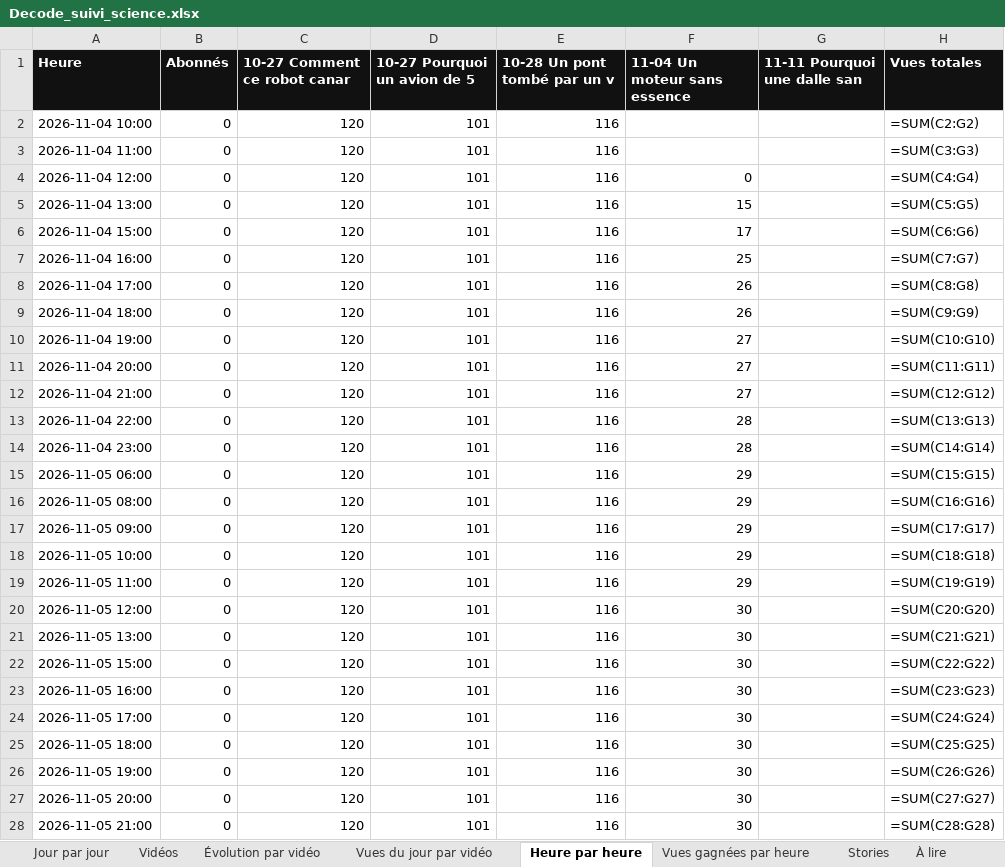
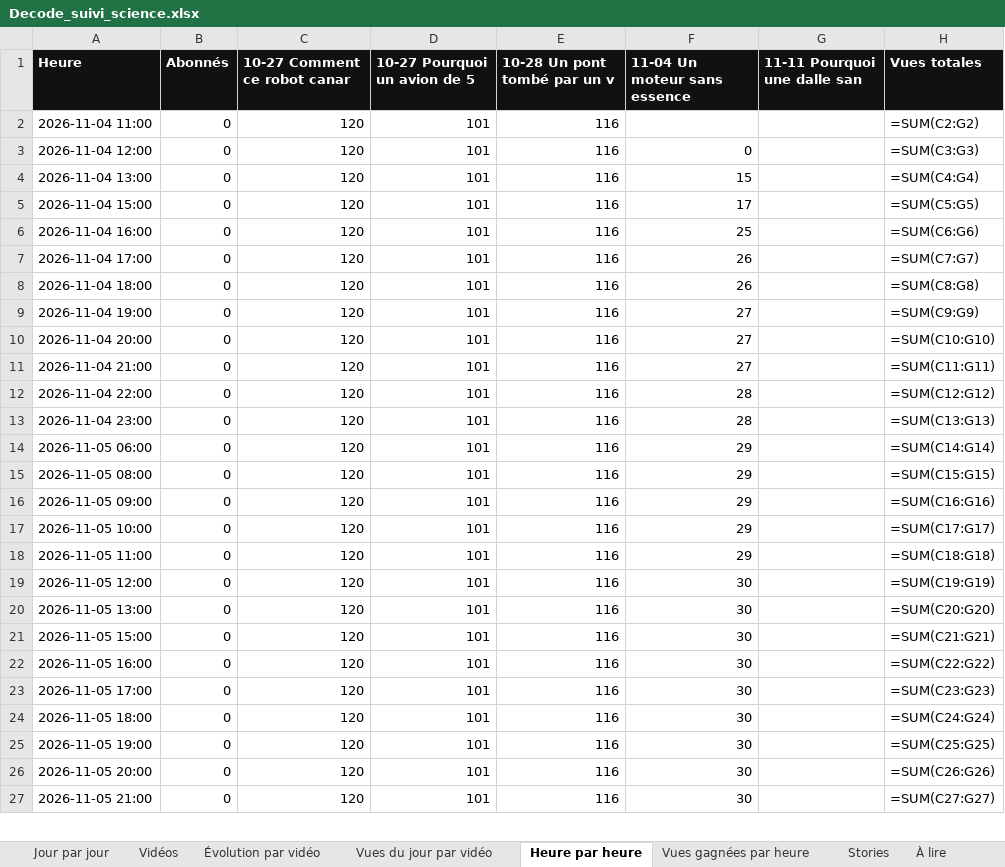
Before and after one commit to StudioDecodeDiffusion/reels-factory, an Excel workbook: suivi/Decode_suivi_science.xlsx, sheet Heure par heure, drawn as a sheet; only a part is shown; values as stored, in another font and other column widths than the file's, no borders; formulas without a stored value are shown as written; charts and pictures not drawn; removed rows and columns are numbered as before the commit, all else as after; the diff covers the shown part only; the diff names each change by its address in the sheet, - before the commit and + after, or states it on an @@ line.

```diff
--- a/suivi/Decode_suivi_science.xlsx (sheet Heure par heure)
+++ b/suivi/Decode_suivi_science.xlsx (sheet Heure par heure)
-row 2: 2026-11-04 10:00 | 0 | 120 | 101 | 116 |  |  | =SUM(C2:G2)
-H2 (Vues totales): =SUM(C3:G3)
+H2 (Vues totales): =SUM(C2:G2)
-H3 (Vues totales): =SUM(C4:G4)
+H3 (Vues totales): =SUM(C3:G3)
-H4 (Vues totales): =SUM(C5:G5)
+H4 (Vues totales): =SUM(C4:G4)
-H5 (Vues totales): =SUM(C6:G6)
+H5 (Vues totales): =SUM(C5:G5)
-H6 (Vues totales): =SUM(C7:G7)
+H6 (Vues totales): =SUM(C6:G6)
-H7 (Vues totales): =SUM(C8:G8)
+H7 (Vues totales): =SUM(C7:G7)
-H8 (Vues totales): =SUM(C9:G9)
+H8 (Vues totales): =SUM(C8:G8)
-H9 (Vues totales): =SUM(C10:G10)
+H9 (Vues totales): =SUM(C9:G9)
-H10 (Vues totales): =SUM(C11:G11)
+H10 (Vues totales): =SUM(C10:G10)
-H11 (Vues totales): =SUM(C12:G12)
+H11 (Vues totales): =SUM(C11:G11)
-H12 (Vues totales): =SUM(C13:G13)
+H12 (Vues totales): =SUM(C12:G12)
-H13 (Vues totales): =SUM(C14:G14)
+H13 (Vues totales): =SUM(C13:G13)
-H14 (Vues totales): =SUM(C15:G15)
+H14 (Vues totales): =SUM(C14:G14)
-H15 (Vues totales): =SUM(C16:G16)
+H15 (Vues totales): =SUM(C15:G15)
-H16 (Vues totales): =SUM(C17:G17)
+H16 (Vues totales): =SUM(C16:G16)
-H17 (Vues totales): =SUM(C18:G18)
+H17 (Vues totales): =SUM(C17:G17)
-H18 (Vues totales): =SUM(C19:G19)
+H18 (Vues totales): =SUM(C18:G18)
-H19 (Vues totales): =SUM(C20:G20)
+H19 (Vues totales): =SUM(C19:G19)
-H20 (Vues totales): =SUM(C21:G21)
+H20 (Vues totales): =SUM(C20:G20)
-H21 (Vues totales): =SUM(C22:G22)
+H21 (Vues totales): =SUM(C21:G21)
-H22 (Vues totales): =SUM(C23:G23)
+H22 (Vues totales): =SUM(C22:G22)
-H23 (Vues totales): =SUM(C24:G24)
+H23 (Vues totales): =SUM(C23:G23)
-H24 (Vues totales): =SUM(C25:G25)
+H24 (Vues totales): =SUM(C24:G24)
-H25 (Vues totales): =SUM(C26:G26)
+H25 (Vues totales): =SUM(C25:G25)
-H26 (Vues totales): =SUM(C27:G27)
+H26 (Vues totales): =SUM(C26:G26)
-H27 (Vues totales): =SUM(C28:G28)
+H27 (Vues totales): =SUM(C27:G27)
```
Also changed, not shown: 1 added row and 141 edited cells elsewhere in this sheet, suivi/Decode_suivi_actu.xlsx, suivi/Decode_suivi_eco.xlsx, 7 other files.
